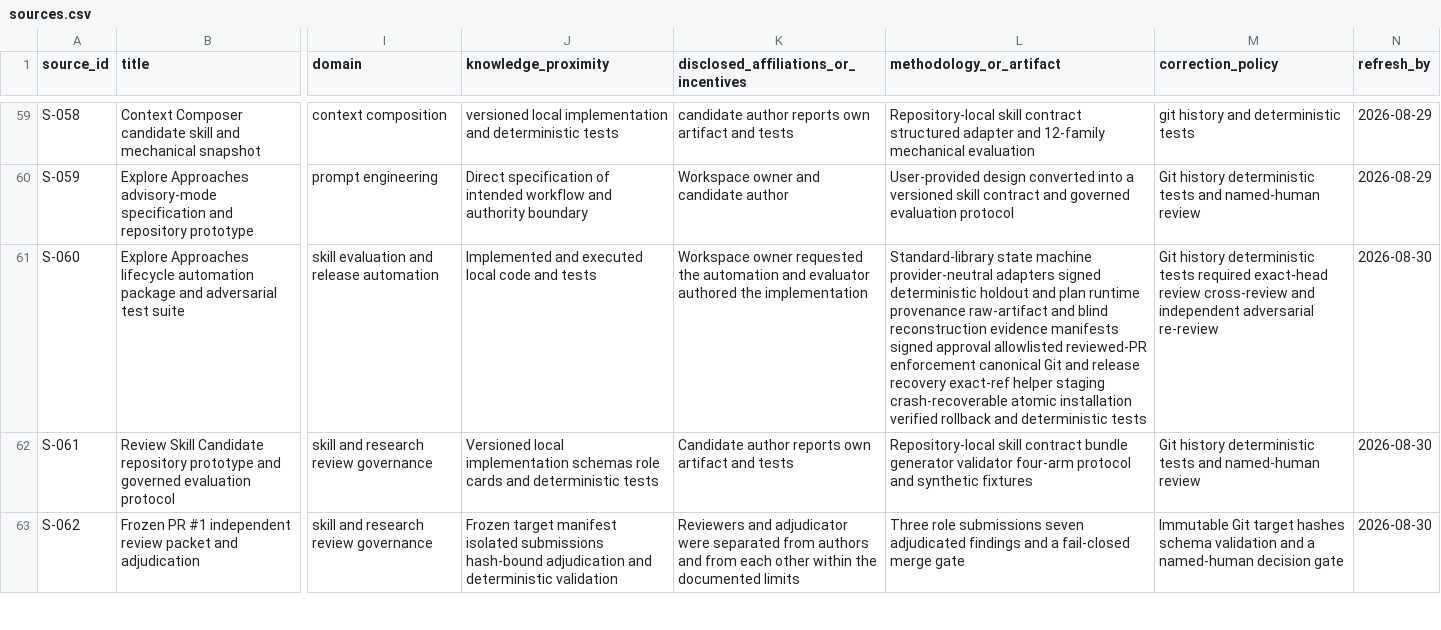
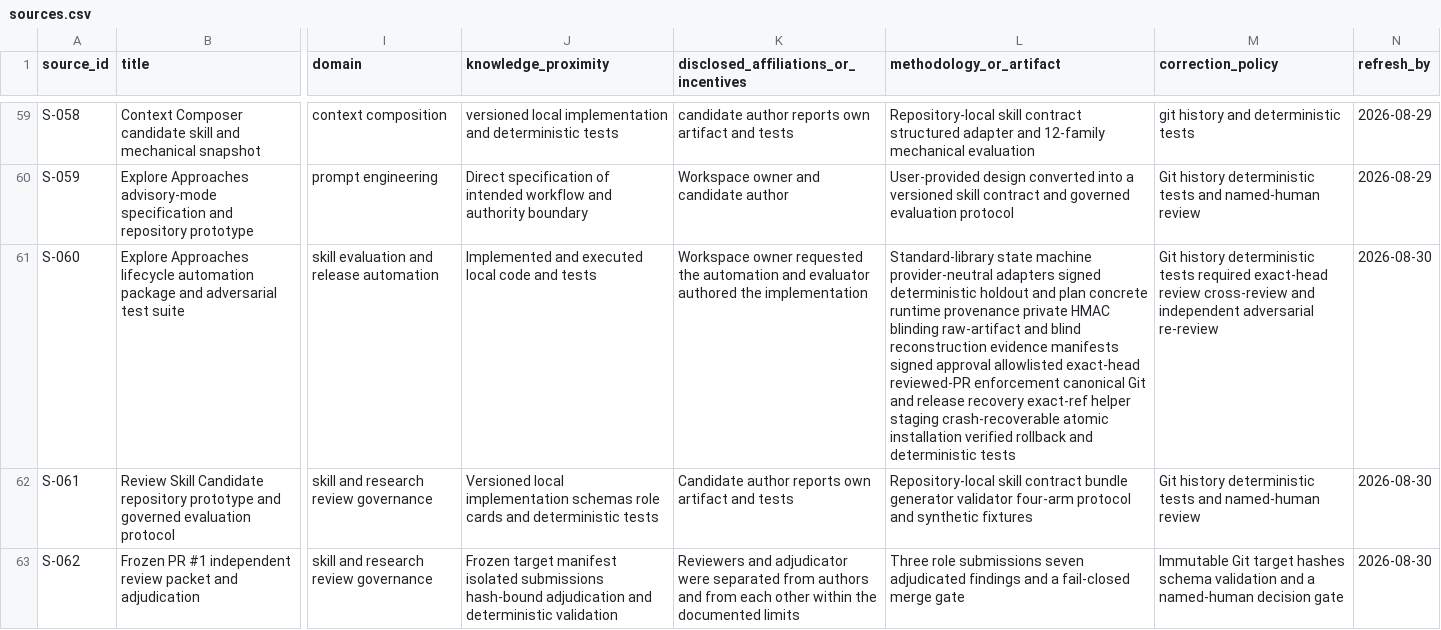
Before and after one commit to tedahn/dynamic-prompt-engineering, a CSV file: research/ledgers/sources.csv, drawn as a sheet; only a part is shown, gaps mark what is left out; the diff names each change by its address in the sheet, - before the commit and + after, or states it on an @@ line.

```diff
--- a/research/ledgers/sources.csv
+++ b/research/ledgers/sources.csv
-L61 (methodology_or_artifact): …and plan runtime provenance raw-artifact and blind reconstruction evidence manifests signed approval allowlisted reviewed-PR enforcement…
+L61 (methodology_or_artifact): …and plan concrete runtime provenance private HMAC blinding raw-artifact and blind reconstruction evidence manifests signed approval allowlisted exact-head reviewed-PR enforcement…
```
Also changed, not shown: research/ledgers/assumptions-forecasts.csv, research/ledgers/change-log.csv, 4 other files.
